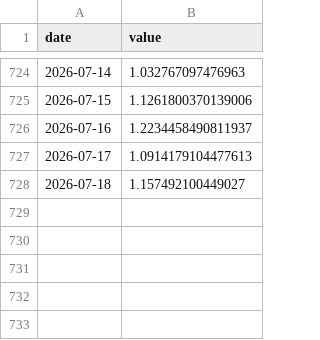
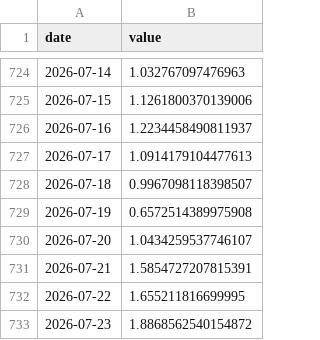
Before and after one commit to Codex-Crusader/Correlation-engine, a CSV file: data/news_tariffs.csv, drawn as a sheet; only a part is shown, gaps mark what is left out.

```diff
--- a/data/news_tariffs.csv
+++ b/data/news_tariffs.csv
@@ -727,2 +727,7 @@ date,value
 2026-07-17,1.0914179104477613
-2026-07-18,1.157492100449027
+2026-07-18,0.9967098118398507
+2026-07-19,0.6572514389975908
+2026-07-20,1.0434259537746107
+2026-07-21,1.5854727207815391
+2026-07-22,1.655211816699995
+2026-07-23,1.8868562540154872
```
Also changed, not shown: data/attn_executive_order.csv, data/attn_federal_reserve.csv, 16 other files.
